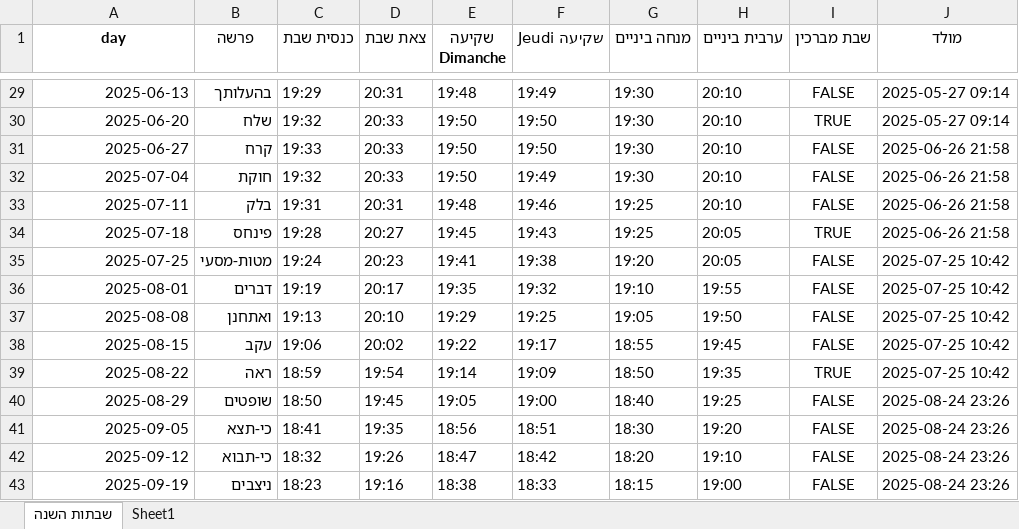
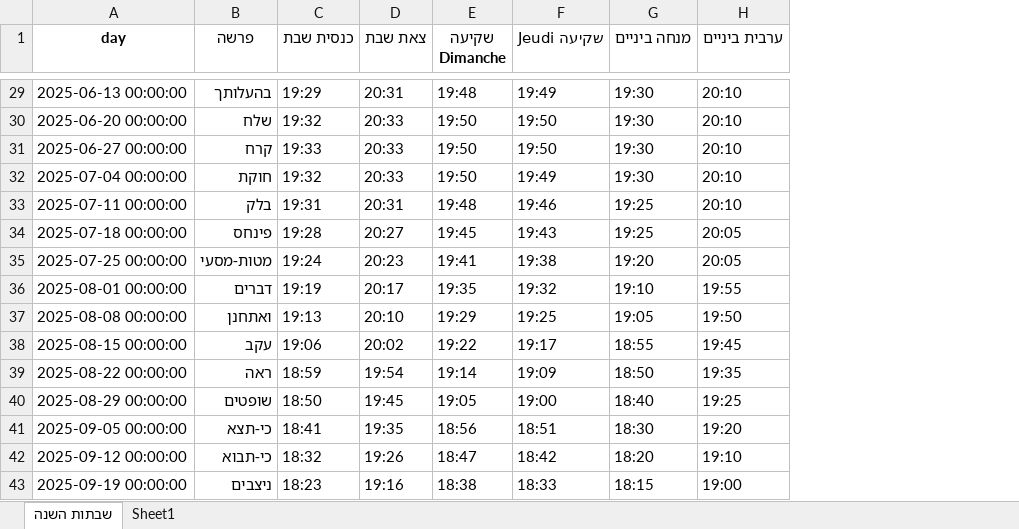
Before and after one commit to pilou73/horaires-shabbat, an Excel workbook: output/horaires_shabbat.xlsx, sheet שבתות השנה, drawn as a sheet; only a part is shown, gaps mark what is left out; values as stored, in another font and other column widths than the file's, no borders; the diff covers the shown part only; the diff names each change by its address in the sheet, - before the commit and + after, or states it on an @@ line.

```diff
--- a/output/horaires_shabbat.xlsx (sheet שבתות השנה)
+++ b/output/horaires_shabbat.xlsx (sheet שבתות השנה)
-column I (שבת מברכין), rows 29-43: FALSE | TRUE | FALSE | FALSE | FALSE | TRUE | FALSE | FALSE | FALSE | FALSE | TRUE | FALSE | FALSE | FALSE | FALSE
-column J (מולד), rows 29-43: 2025-05-27 09:14 | 2025-05-27 09:14 | 2025-06-26 21:58 | 2025-06-26 21:58 | 2025-06-26 21:58 | 2025-06-26 21:58 | 2025-07-25 10:42 | 2025-07-25 10:42 | 2025-07-25 10:42 | 2025-07-25 10:42 | 2025-07-25 10:42 | 2025-08-24 23:26 | 2025-08-24 23:26 | 2025-08-24 23:26 | 2025-08-24 23:26
-A29 (day): 2025-06-13
+A29 (day): 2025-06-13 00:00:00
-A30 (day): 2025-06-20
+A30 (day): 2025-06-20 00:00:00
-A31 (day): 2025-06-27
+A31 (day): 2025-06-27 00:00:00
-A32 (day): 2025-07-04
+A32 (day): 2025-07-04 00:00:00
-A33 (day): 2025-07-11
+A33 (day): 2025-07-11 00:00:00
-A34 (day): 2025-07-18
+A34 (day): 2025-07-18 00:00:00
-A35 (day): 2025-07-25
+A35 (day): 2025-07-25 00:00:00
-A36 (day): 2025-08-01
+A36 (day): 2025-08-01 00:00:00
-A37 (day): 2025-08-08
+A37 (day): 2025-08-08 00:00:00
-A38 (day): 2025-08-15
+A38 (day): 2025-08-15 00:00:00
-A39 (day): 2025-08-22
+A39 (day): 2025-08-22 00:00:00
-A40 (day): 2025-08-29
+A40 (day): 2025-08-29 00:00:00
-A41 (day): 2025-09-05
+A41 (day): 2025-09-05 00:00:00
-A42 (day): 2025-09-12
+A42 (day): 2025-09-12 00:00:00
-A43 (day): 2025-09-19
+A43 (day): 2025-09-19 00:00:00
```
Also changed, not shown: 27 edited cells elsewhere in this sheet, sheet Sheet1, 2 other files.
